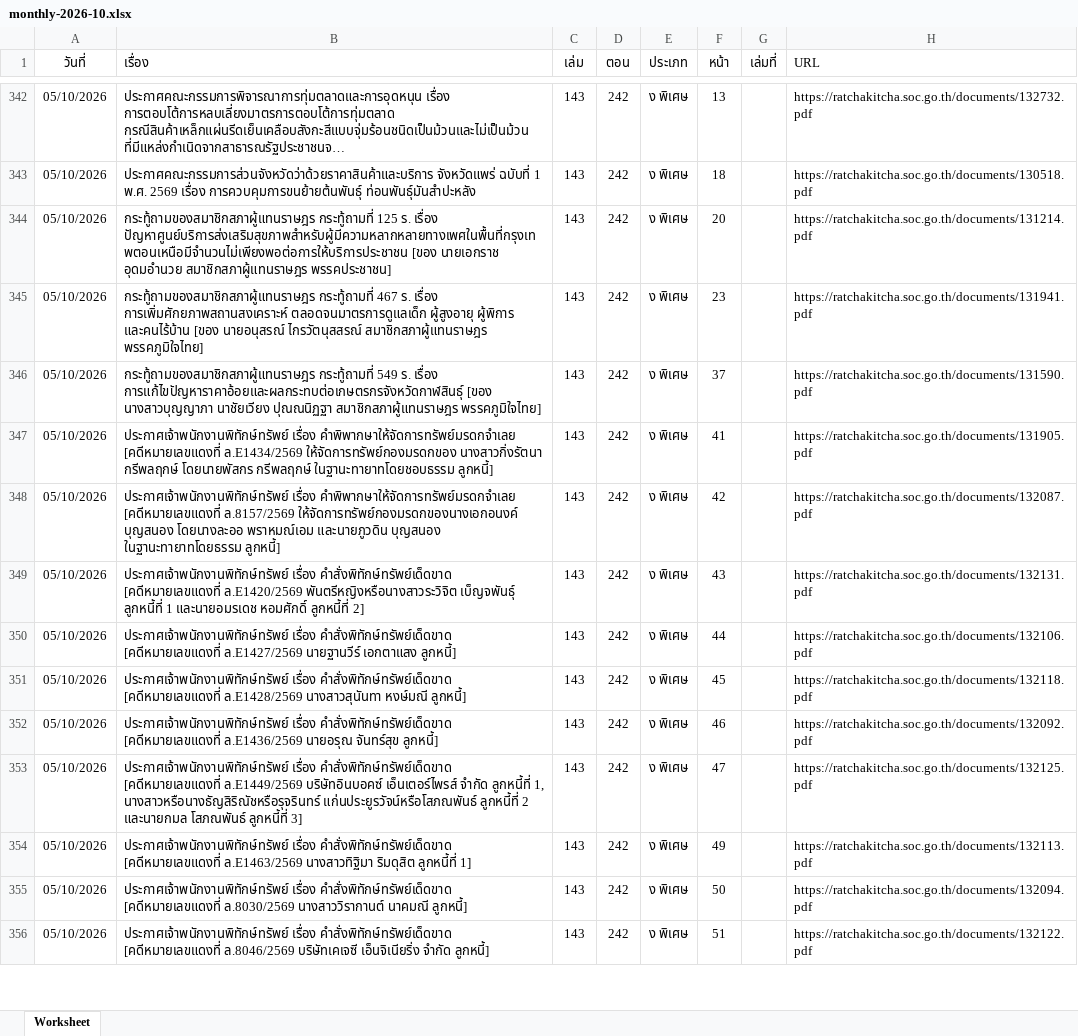
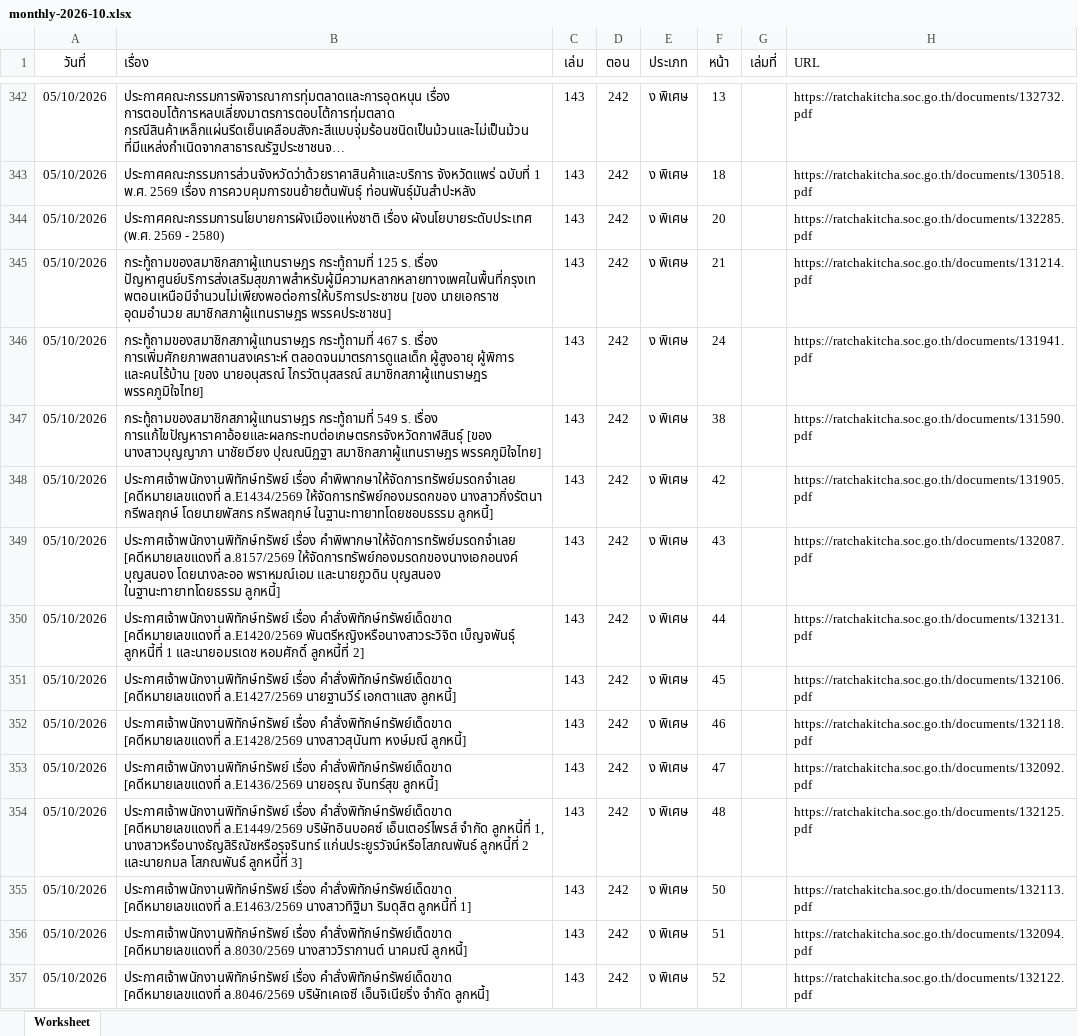
Before and after one commit to MrCorinthian/ratchakitcha-digest, an Excel workbook: data/raw/monthly-2026-10.xlsx, sheet Worksheet, drawn as a sheet; only a part is shown, gaps mark what is left out; long unchanged cells end in …; values as stored, in another font and other column widths than the file's, no borders; addresses are those after the commit; the diff covers the shown part only; the diff names each change by its address in the sheet, - before the commit and + after, or states it on an @@ line.

Commit message:
Archive monthly Royal Gazette spreadsheet for 2026-10 [skip ci]

```diff
--- a/data/raw/monthly-2026-10.xlsx (sheet Worksheet)
+++ b/data/raw/monthly-2026-10.xlsx (sheet Worksheet)
+row 344: 05/10/2026 | ประกาศคณะกรรมการนโยบายการผังเมืองแห่งชาติ เรื่อง ผังนโยบายระดับประเทศ (พ.ศ. 2569 - 2580) | 143 | 242 | ง พิเศษ | 20 |  | https://ratchakitcha.soc.go.th/documents/132285.pdf
-F345 (หน้า): 20
+F345 (หน้า): 21
-F346 (หน้า): 23
+F346 (หน้า): 24
-F347 (หน้า): 37
+F347 (หน้า): 38
-F348 (หน้า): 41
+F348 (หน้า): 42
-F349 (หน้า): 42
+F349 (หน้า): 43
-F350 (หน้า): 43
+F350 (หน้า): 44
-F351 (หน้า): 44
+F351 (หน้า): 45
-F352 (หน้า): 45
+F352 (หน้า): 46
-F353 (หน้า): 46
+F353 (หน้า): 47
-F354 (หน้า): 47
+F354 (หน้า): 48
-F355 (หน้า): 49
+F355 (หน้า): 50
-F356 (หน้า): 50
+F356 (หน้า): 51
-F357 (หน้า): 51
+F357 (หน้า): 52
```
Also changed, not shown: 128 added rows and 49 edited cells elsewhere in this sheet.
